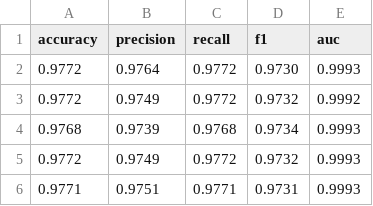
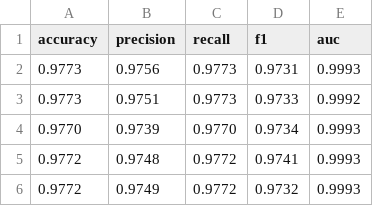
Before and after one commit to tp-shivha-shakthiy/IDS_AblationStudy, a CSV file: results/HGB/mi_pca/cv_metrics.csv, drawn as a sheet.

Commit message:
mi-pca results

```diff
--- a/results/HGB/mi_pca/cv_metrics.csv
+++ b/results/HGB/mi_pca/cv_metrics.csv
@@ -1,6 +1,6 @@
 accuracy,precision,recall,f1,auc
-0.9772,0.9764,0.9772,0.9730,0.9993
-0.9772,0.9749,0.9772,0.9732,0.9992
-0.9768,0.9739,0.9768,0.9734,0.9993
+0.9773,0.9756,0.9773,0.9731,0.9993
+0.9773,0.9751,0.9773,0.9733,0.9992
+0.9770,0.9739,0.9770,0.9734,0.9993
+0.9772,0.9748,0.9772,0.9741,0.9993
 0.9772,0.9749,0.9772,0.9732,0.9993
-0.9771,0.9751,0.9771,0.9731,0.9993
```
Also changed, not shown: results/LogReg/mi_pca/cv_metrics.csv, results/XGBoost/mi_pca/cv_metrics.csv, 38 other files.
